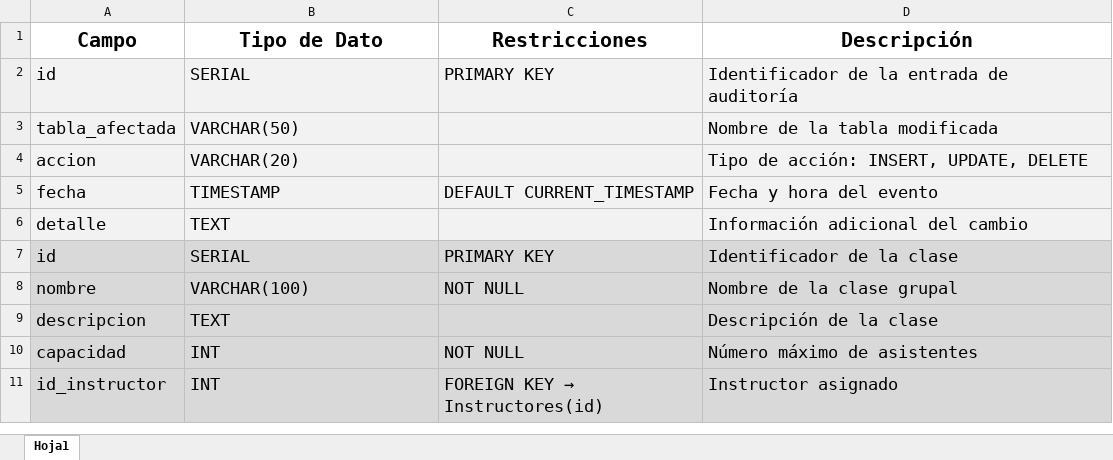
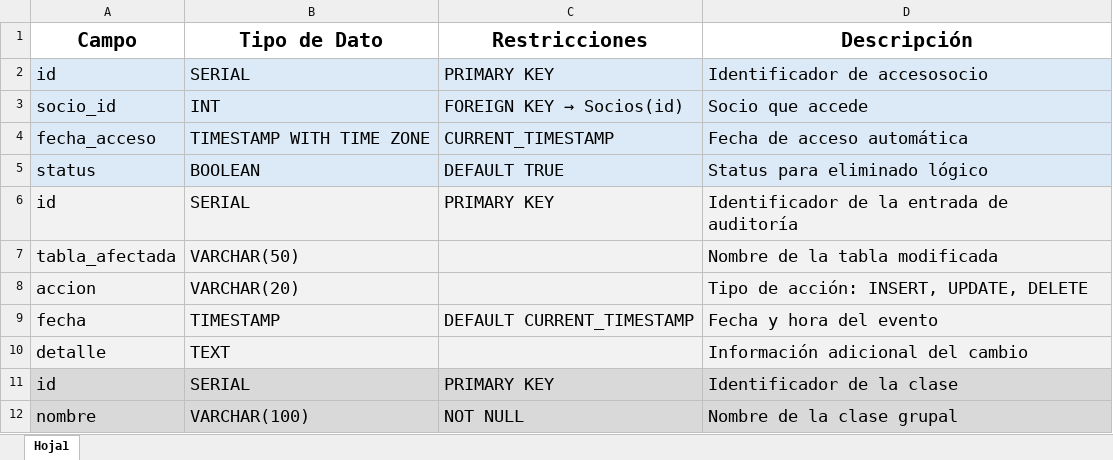
Before and after one commit to Oscarsl10/base-datos-II-2025-a-g2, an Excel workbook: docs/Diccionario de datos gym_db.xlsx, sheet Hoja1, drawn as a sheet; only a part is shown; the shorter side is filled out with more unchanged rows; values as stored, in another font and other column widths than the file's, no borders; the diff names each change by its address in the sheet, - before the commit and + after, or states it on an @@ line.

```diff
--- a/docs/Diccionario de datos gym_db.xlsx (sheet Hoja1)
+++ b/docs/Diccionario de datos gym_db.xlsx (sheet Hoja1)
+row 2: id | SERIAL | PRIMARY KEY | Identificador de accesosocio
+row 3: socio_id | INT | FOREIGN KEY → Socios(id) | Socio que accede
+row 4: fecha_acceso | TIMESTAMP WITH TIME ZONE | CURRENT_TIMESTAMP | Fecha de acceso automática
+row 5: status | BOOLEAN | DEFAULT TRUE | Status para eliminado lógico
```
Also changed, not shown: 6 other files.
